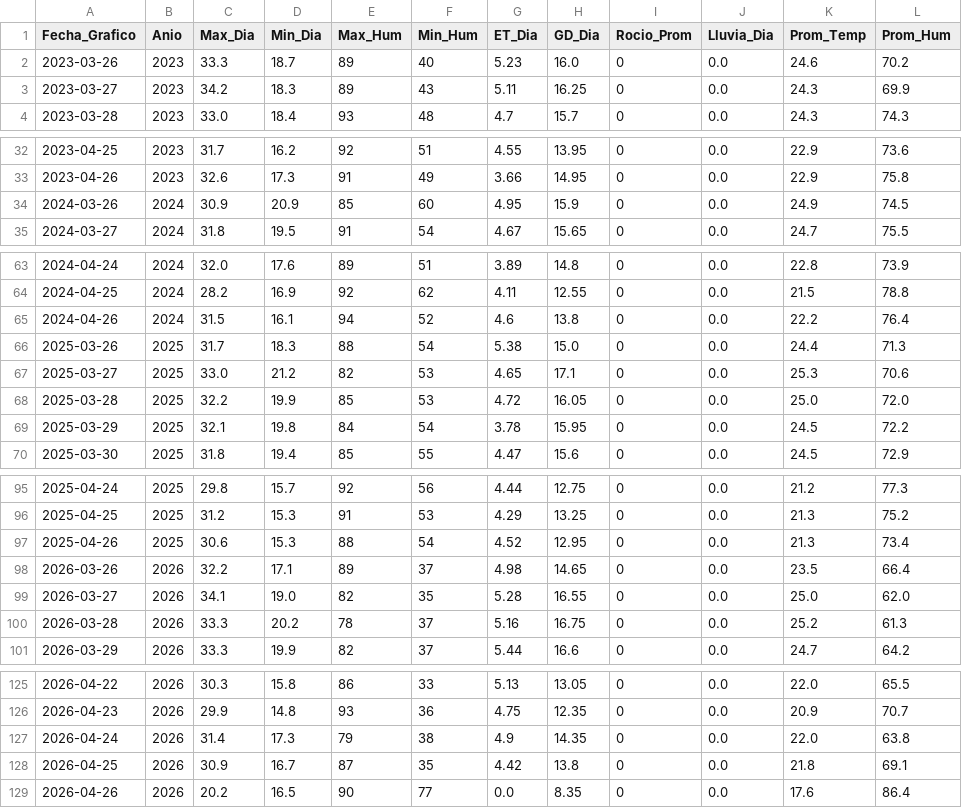
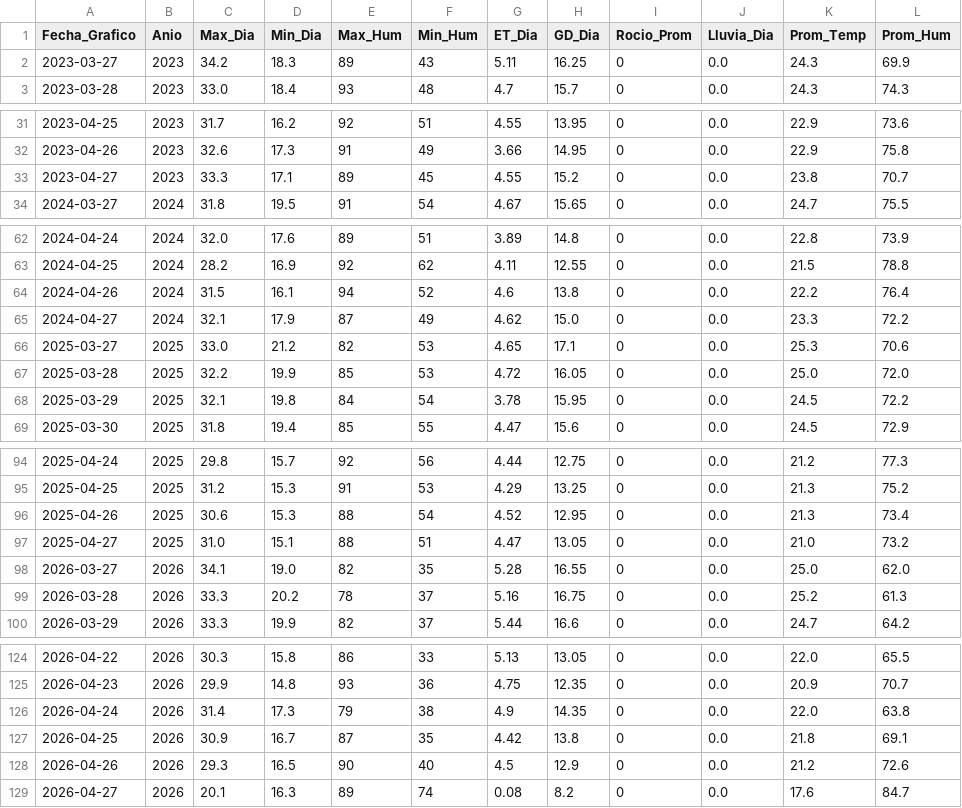
Before and after one commit to omartel-crypto/Datos_Meteorologico, a CSV file: datos_actualizados.csv, drawn as a sheet; only a part is shown, gaps mark what is left out.

```diff
--- a/datos_actualizados.csv
+++ b/datos_actualizados.csv
@@ -1,3 +1,2 @@
 Fecha_Grafico,Anio,Max_Dia,Min_Dia,Max_Hum,Min_Hum,ET_Dia,GD_Dia,Rocio_Prom,Lluvia_Dia,Prom_Temp,Prom_Hum
-2023-03-26,2023,33.3,18.7,89,40,5.23,16.0,0,0.0,24.6,70.2
 2023-03-27,2023,34.2,18.3,89,43,5.11,16.25,0,0.0,24.3,69.9
@@ -33,3 +32,3 @@
 2023-04-26,2023,32.6,17.3,91,49,3.66,14.95,0,0.0,22.9,75.8
-2024-03-26,2024,30.9,20.9,85,60,4.95,15.9,0,0.0,24.9,74.5
+2023-04-27,2023,33.3,17.1,89,45,4.55,15.2,0,0.0,23.8,70.7
 2024-03-27,2024,31.8,19.5,91,54,4.67,15.65,0,0.0,24.7,75.5
@@ -65,3 +64,3 @@
 2024-04-26,2024,31.5,16.1,94,52,4.6,13.8,0,0.0,22.2,76.4
-2025-03-26,2025,31.7,18.3,88,54,5.38,15.0,0,0.0,24.4,71.3
+2024-04-27,2024,32.1,17.9,87,49,4.62,15.0,0,0.0,23.3,72.2
 2025-03-27,2025,33.0,21.2,82,53,4.65,17.1,0,0.0,25.3,70.6
@@ -97,3 +96,3 @@
 2025-04-26,2025,30.6,15.3,88,54,4.52,12.95,0,0.0,21.3,73.4
-2026-03-26,2026,32.2,17.1,89,37,4.98,14.65,0,0.0,23.5,66.4
+2025-04-27,2025,31.0,15.1,88,51,4.47,13.05,0,0.0,21.0,73.2
 2026-03-27,2026,34.1,19.0,82,35,5.28,16.55,0,0.0,25.0,62.0
@@ -128,2 +127,3 @@
 2026-04-25,2026,30.9,16.7,87,35,4.42,13.8,0,0.0,21.8,69.1
-2026-04-26,2026,20.2,16.5,90,77,0.0,8.35,0,0.0,17.6,86.4
+2026-04-26,2026,29.3,16.5,90,40,4.5,12.9,0,0.0,21.2,72.6
+2026-04-27,2026,20.1,16.3,89,74,0.08,8.2,0,0.0,17.6,84.7
```
Also changed, not shown: datos_yaurilla.csv.
